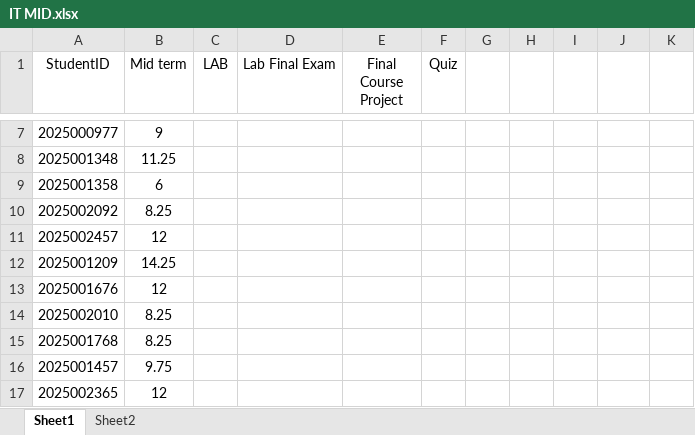
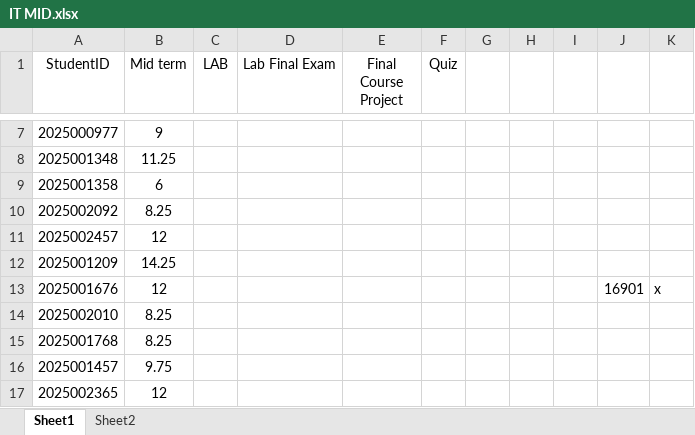
Before and after one commit to abdulrahmann12/Student_Grades, an Excel workbook: Sheets/IT MID.xlsx, sheet Sheet1, drawn as a sheet; only a part is shown, gaps mark what is left out; values as stored, in another font and other column widths than the file's, no borders; the diff names each change by its address in the sheet, - before the commit and + after, or states it on an @@ line.

```diff
--- a/Sheets/IT MID.xlsx (sheet Sheet1)
+++ b/Sheets/IT MID.xlsx (sheet Sheet1)
-J13: (empty)
+J13: 16901
-K13: (empty)
+K13: x
```
Also changed, not shown: 1 other file.
